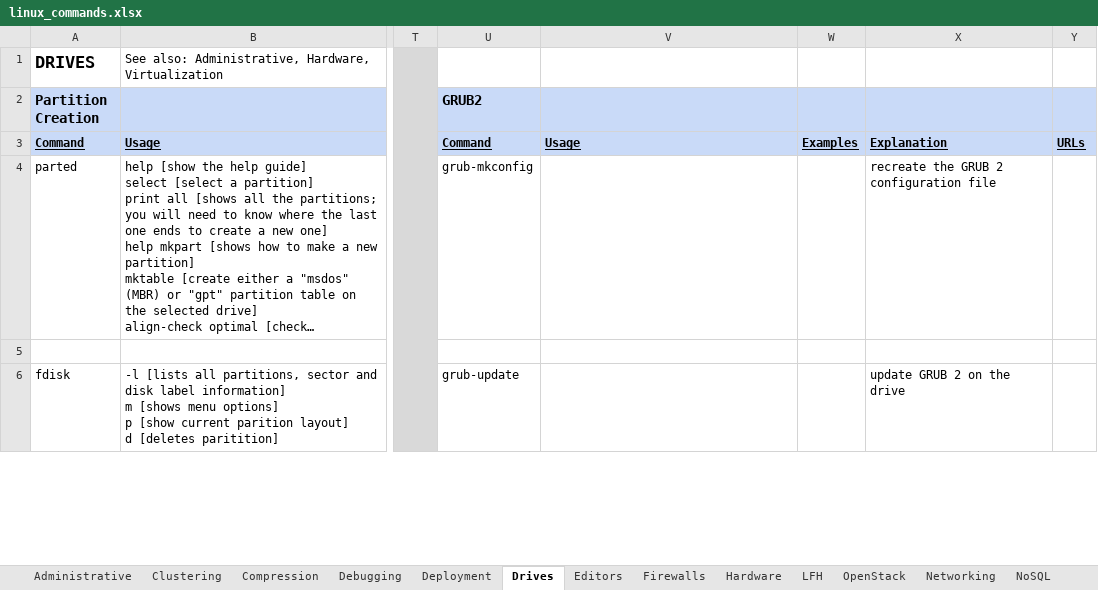
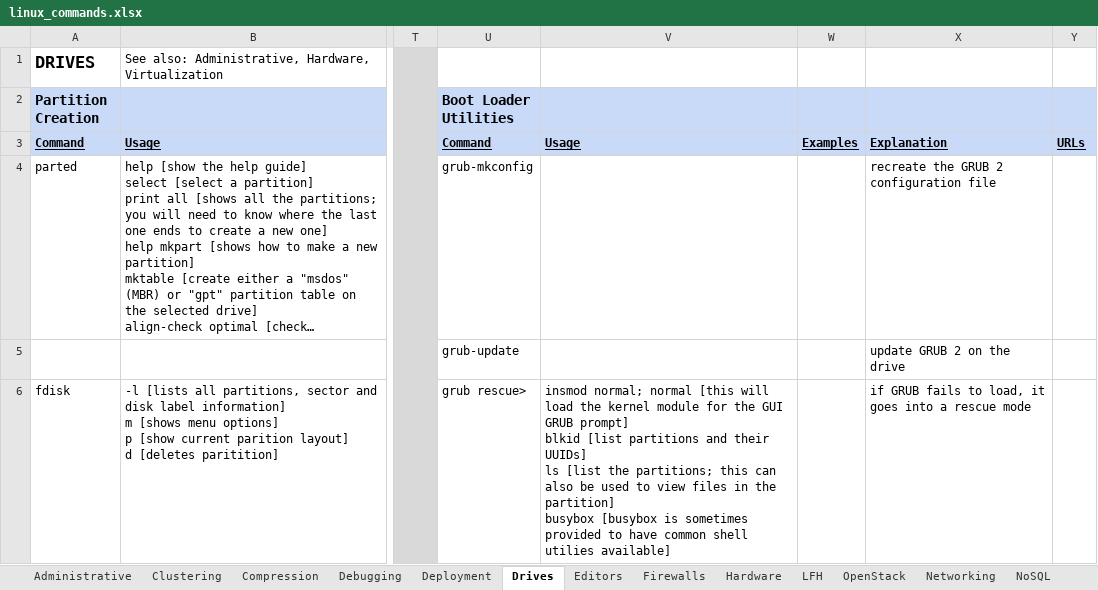
Before and after one commit to LukeShortCloud/rootpages, an Excel workbook: linux_commands.xlsx, sheet Drives, drawn as a sheet; only a part is shown, gaps mark what is left out; long unchanged cells end in …; values as stored, in another font and other column widths than the file's, no borders; charts and pictures not drawn; ↵ is a line break in a cell; the diff covers the shown part only; the diff names each change by its address in the sheet, - before the commit and + after, or states it on an @@ line.

```diff
--- a/linux_commands.xlsx (sheet Drives)
+++ b/linux_commands.xlsx (sheet Drives)
-U2: GRUB2
+U2: Boot Loader Utilities
-U5 (Boot Loader Utilities): (empty)
+U5 (Boot Loader Utilities): grub-update
-X5: (empty)
+X5: update GRUB 2 on the drive
-U6 (Boot Loader Utilities): grub-update
+U6 (Boot Loader Utilities): grub rescue>
-V6: (empty)
+V6: insmod normal; normal [this will load the kernel module for the GUI GRUB prompt] ↵ blkid [list partitions and their UUIDs] ↵ ls [list the partitions; this can also be used to view files in the partition] ↵ busybox [busybox is sometimes provided to have common shell utilies available]
-X6: update GRUB 2 on the drive
+X6: if GRUB fails to load, it goes into a rescue mode
```
Also changed, not shown: 8 edited cells elsewhere in this sheet, sheet Deployment, sheet Virtualization, sheet SQL, sheet Security, sheet Administrative, sheet Package Managers, 1 more sheet, 10 other files.
